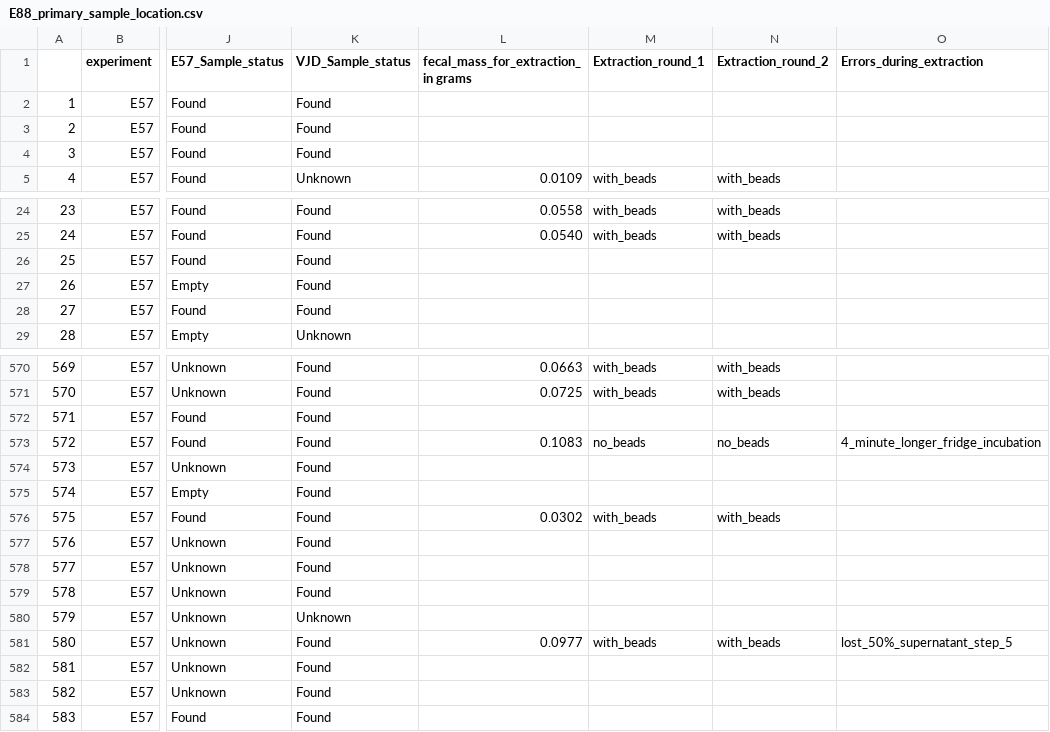
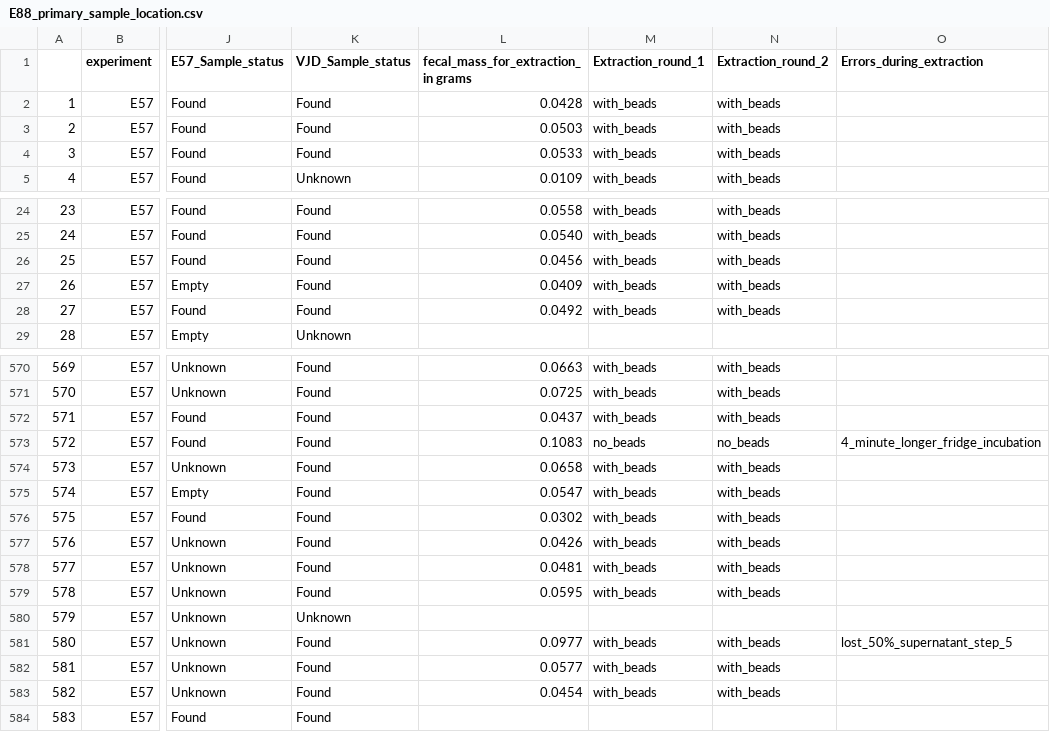
Before and after one commit to Dileshi/Eimeria_Quant2, a CSV file: Raw_Data/E88_primary_sample_location.csv, drawn as a sheet; only a part is shown, gaps mark what is left out; the diff covers the shown part only; the diff names each change by its address in the sheet, - before the commit and + after, or states it on an @@ line.

```diff
--- a/Raw_Data/E88_primary_sample_location.csv
+++ b/Raw_Data/E88_primary_sample_location.csv
-L2: (empty)
+L2: 0.0428
-M2:M4 (Extraction_round_1): (empty)
+M2:M4 (Extraction_round_1): with_beads
-N2:N4 (Extraction_round_2): (empty)
+N2:N4 (Extraction_round_2): with_beads
-L3: (empty)
+L3: 0.0503
-L4: (empty)
+L4: 0.0533
-L26: (empty)
+L26: 0.0456
-M26:M28 (Extraction_round_1): (empty)
+M26:M28 (Extraction_round_1): with_beads
-N26:N28 (Extraction_round_2): (empty)
+N26:N28 (Extraction_round_2): with_beads
-L27: (empty)
+L27: 0.0409
-L28: (empty)
+L28: 0.0492
-L572: (empty)
+L572: 0.0437
-M572 (Extraction_round_1): (empty)
+M572 (Extraction_round_1): with_beads
-N572 (Extraction_round_2): (empty)
+N572 (Extraction_round_2): with_beads
-L574: (empty)
+L574: 0.0658
-M574:M575 (Extraction_round_1): (empty)
+M574:M575 (Extraction_round_1): with_beads
-N574:N575 (Extraction_round_2): (empty)
+N574:N575 (Extraction_round_2): with_beads
-L575: (empty)
+L575: 0.0547
-L577: (empty)
+L577: 0.0426
-M577:M579 (Extraction_round_1): (empty)
+M577:M579 (Extraction_round_1): with_beads
-N577:N579 (Extraction_round_2): (empty)
+N577:N579 (Extraction_round_2): with_beads
-L578: (empty)
+L578: 0.0481
-L579: (empty)
+L579: 0.0595
-L582: (empty)
+L582: 0.0577
-M582:M583 (Extraction_round_1): (empty)
+M582:M583 (Extraction_round_1): with_beads
-N582:N583 (Extraction_round_2): (empty)
+N582:N583 (Extraction_round_2): with_beads
-L583: (empty)
+L583: 0.0454
```
Also changed, not shown: 39 edited cells elsewhere in this file, Raw_Data/E88_primary_Nanodrop.csv, Raw_Data/E88_primary_fecweight.csv, 32 other files.
